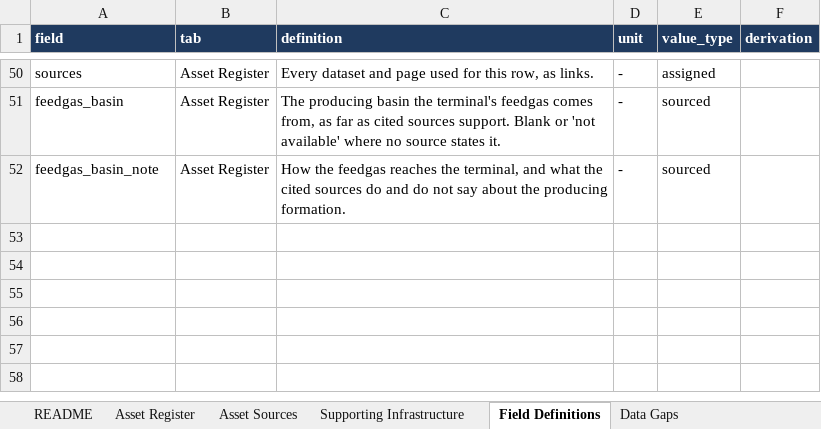
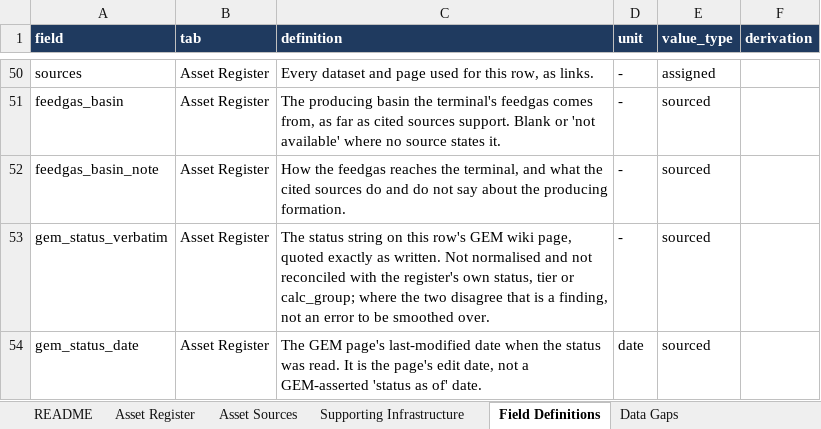
Before and after one commit to FStretch/canada_lng_expansion, an Excel workbook: Inputs/Canada_LNG_Asset_Register.xlsx, sheet Field Definitions, drawn as a sheet; only a part is shown, gaps mark what is left out; values as stored, in another font and other column widths than the file's, no borders; the diff names each change by its address in the sheet, - before the commit and + after, or states it on an @@ line.

```diff
--- a/Inputs/Canada_LNG_Asset_Register.xlsx (sheet Field Definitions)
+++ b/Inputs/Canada_LNG_Asset_Register.xlsx (sheet Field Definitions)
+row 53: gem_status_verbatim | Asset Register | The status string on this row's GEM wiki page, quoted exactly as written. Not normalised and not reconciled with the register's own status, tier or calc_group; where the two disagree that is a finding, not an error to be smoothed over. | - | sourced
+row 54: gem_status_date | Asset Register | The GEM page's last-modified date when the status was read. It is the page's edit date, not a GEM-asserted 'status as of' date. | date | sourced
```
Also changed, not shown: sheet Asset Register, sheet Data Gaps, sheet Asset Sources, Outputs/Canada_LNG_Emissions_Results.xlsx, 6 other files.
